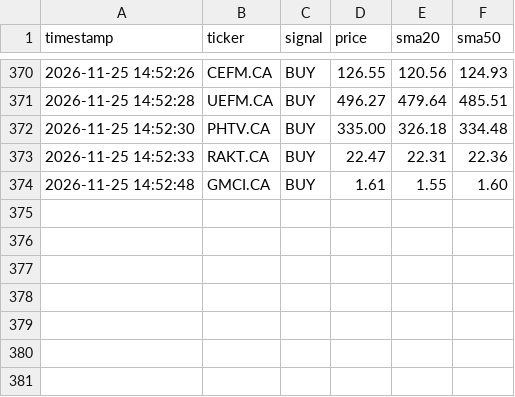
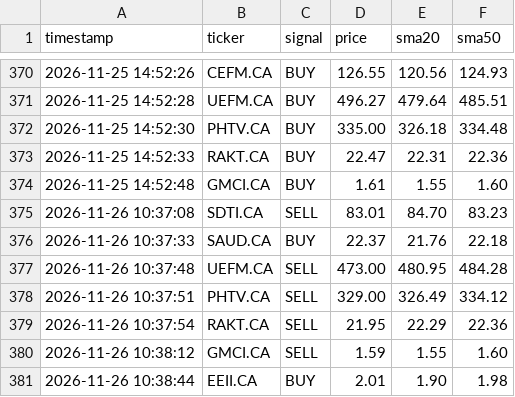
Before and after one commit to teto550/Trading, a CSV file: alert_log.csv, drawn as a sheet; only a part is shown, gaps mark what is left out.

```diff
--- a/alert_log.csv
+++ b/alert_log.csv
@@ -374 +374,8 @@ timestamp,ticker,signal,price,sma20,sma50
 2026-11-25 14:52:48,GMCI.CA,BUY,1.61,1.55,1.60
+2026-11-26 10:37:08,SDTI.CA,SELL,83.01,84.70,83.23
+2026-11-26 10:37:33,SAUD.CA,BUY,22.37,21.76,22.18
+2026-11-26 10:37:48,UEFM.CA,SELL,473.00,480.95,484.28
+2026-11-26 10:37:51,PHTV.CA,SELL,329.00,326.49,334.12
+2026-11-26 10:37:54,RAKT.CA,SELL,21.95,22.29,22.36
+2026-11-26 10:38:12,GMCI.CA,SELL,1.59,1.55,1.60
+2026-11-26 10:38:44,EEII.CA,BUY,2.01,1.90,1.98
```
Also changed, not shown: 1 other file.
